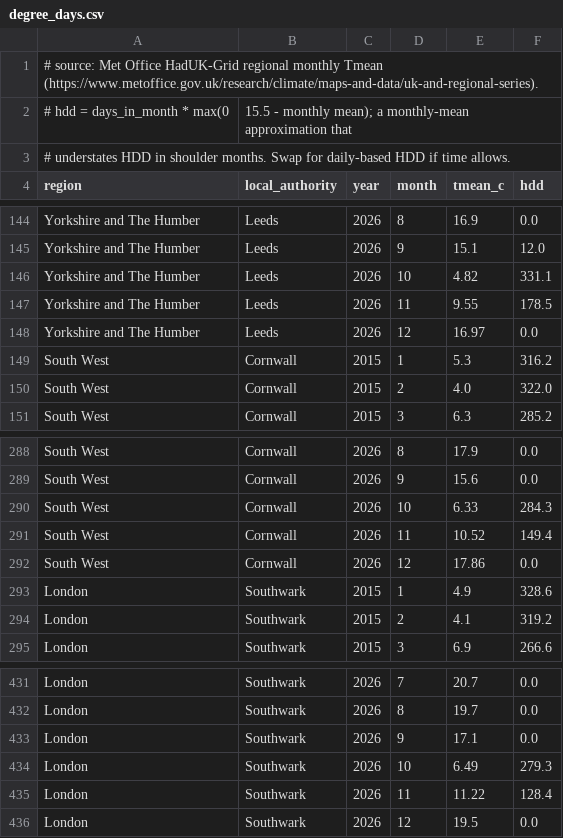
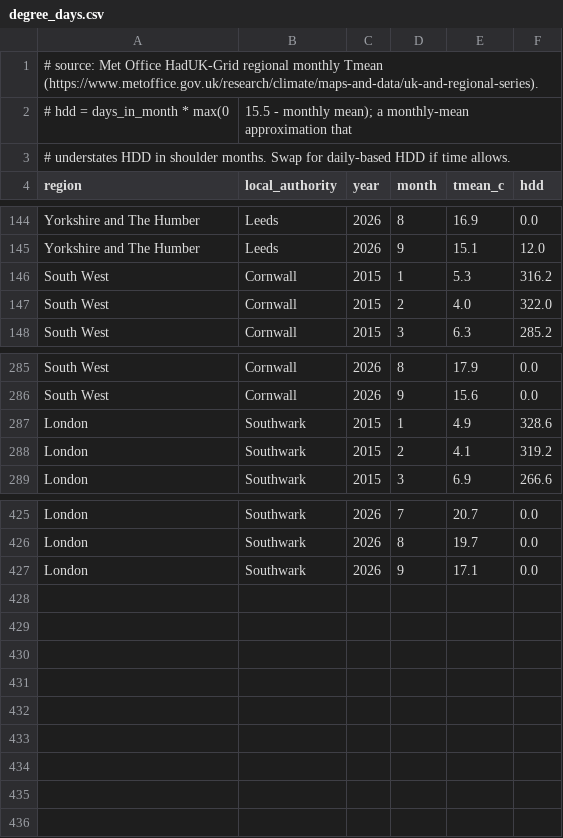
Before and after one commit to elps2022/Megathon26_A-Dawgs, a CSV file: config/degree_days.csv, drawn as a sheet; only a part is shown, gaps mark what is left out.

```diff
--- a/config/degree_days.csv
+++ b/config/degree_days.csv
@@ -145,5 +145,2 @@ Yorkshire and The Humber,Leeds,2026,8,16.9,0.0
 Yorkshire and The Humber,Leeds,2026,9,15.1,12.0
-Yorkshire and The Humber,Leeds,2026,10,4.82,331.1
-Yorkshire and The Humber,Leeds,2026,11,9.55,178.5
-Yorkshire and The Humber,Leeds,2026,12,16.97,0.0
 South West,Cornwall,2015,1,5.3,316.2
@@ -289,5 +286,2 @@ South West,Cornwall,2026,8,17.9,0.0
 South West,Cornwall,2026,9,15.6,0.0
-South West,Cornwall,2026,10,6.33,284.3
-South West,Cornwall,2026,11,10.52,149.4
-South West,Cornwall,2026,12,17.86,0.0
 London,Southwark,2015,1,4.9,328.6
@@ -433,4 +427 @@ London,Southwark,2026,8,19.7,0.0
 London,Southwark,2026,9,17.1,0.0
-London,Southwark,2026,10,6.49,279.3
-London,Southwark,2026,11,11.22,128.4
-London,Southwark,2026,12,19.5,0.0
```
Also changed, not shown: 1 other file.
